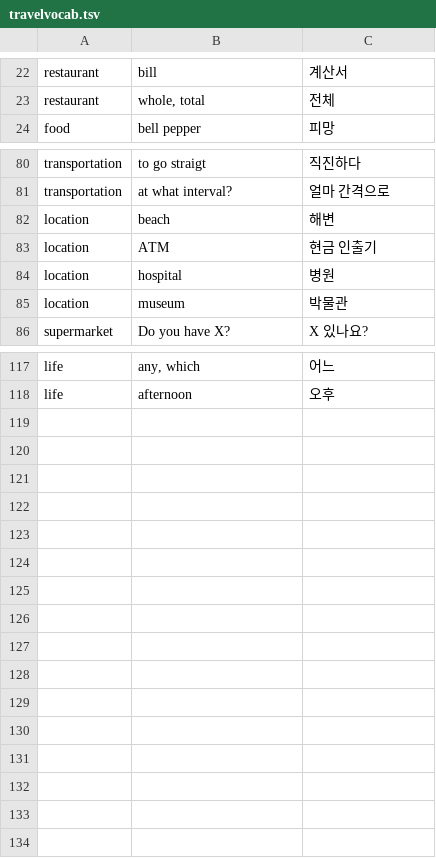
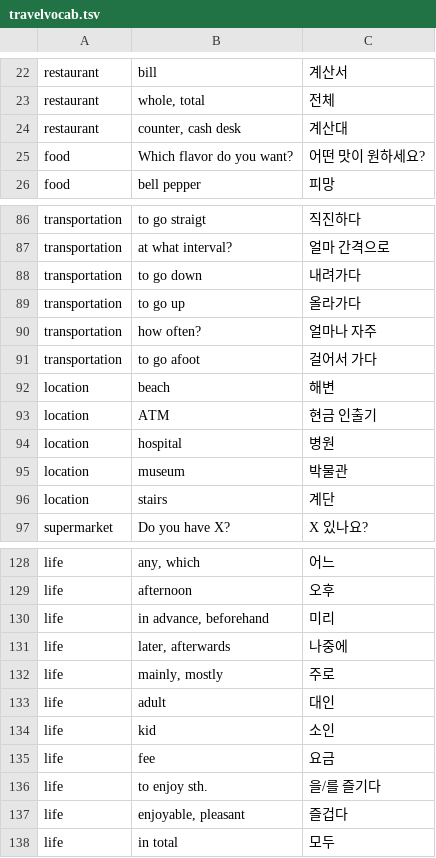
Before and after one commit to adrianderstroff/anki-korean, a TSV file: data/tsv/travelvocab.tsv, drawn as a sheet; only a part is shown, gaps mark what is left out; the diff covers the shown part only; the diff names each change by its address in the sheet, - before the commit and + after, or states it on an @@ line.

```diff
--- a/data/tsv/travelvocab.tsv
+++ b/data/tsv/travelvocab.tsv
+row 24: restaurant | counter, cash desk | 계산대
+row 25: food | Which flavor do you want? | 어떤 맛이 원하세요?
+row 88: transportation | to go down | 내려가다
+row 89: transportation | to go up | 올라가다
+row 90: transportation | how often? | 얼마나 자주
+row 91: transportation | to go afoot | 걸어서 가다
+row 96: location | stairs | 계단
+row 130: life | in advance, beforehand | 미리
+row 131: life | later, afterwards | 나중에
+row 132: life | mainly, mostly | 주로
+row 133: life | adult | 대인
+row 134: life | kid | 소인
+row 135: life | fee | 요금
+row 136: life | to enjoy sth. | 을/를 즐기다
+row 137: life | enjoyable, pleasant | 즐겁다
+row 138: life | in total | 모두
```
Also changed, not shown: 4 added rows elsewhere in this file, data/tsv/korean2a.tsv.
